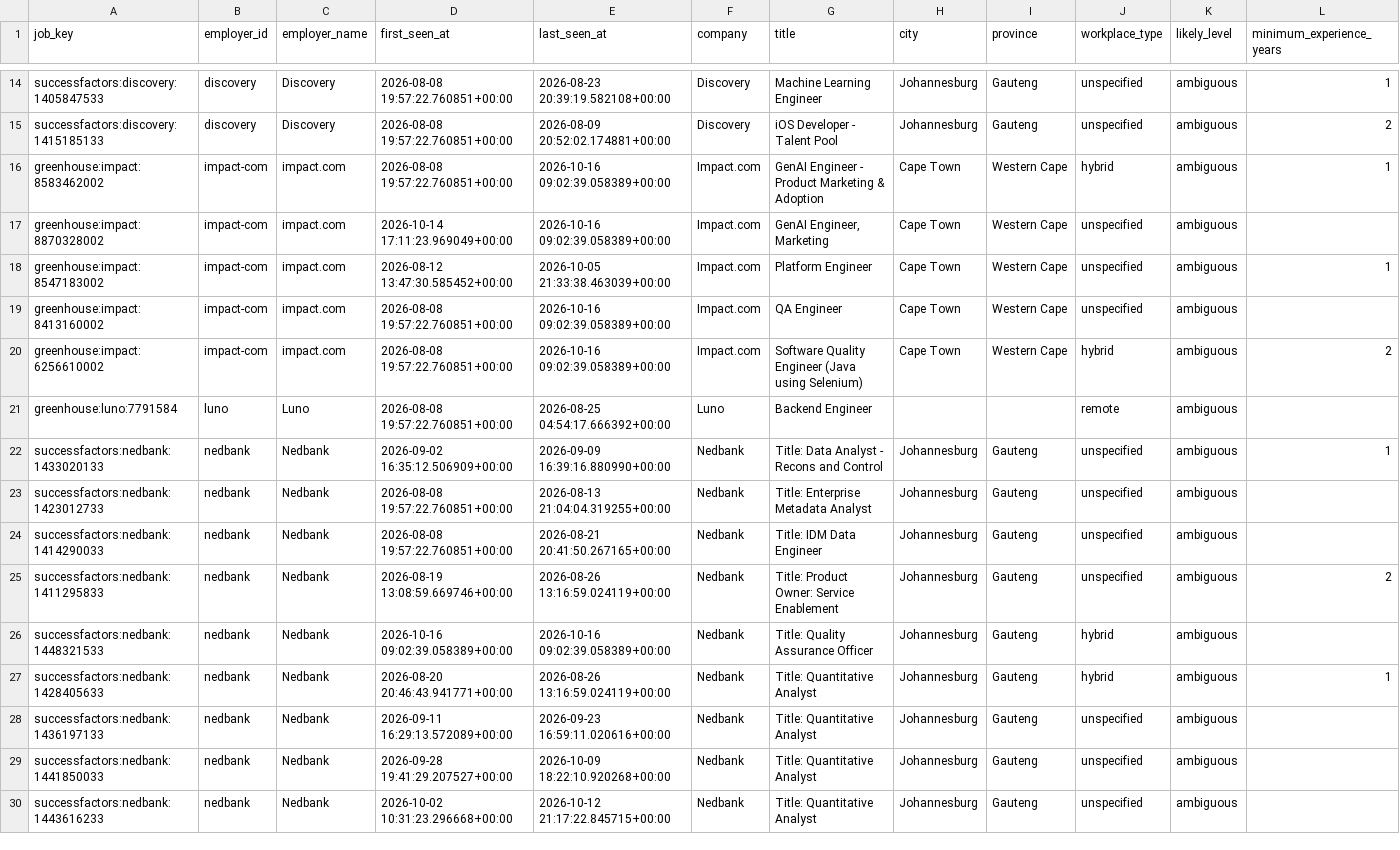
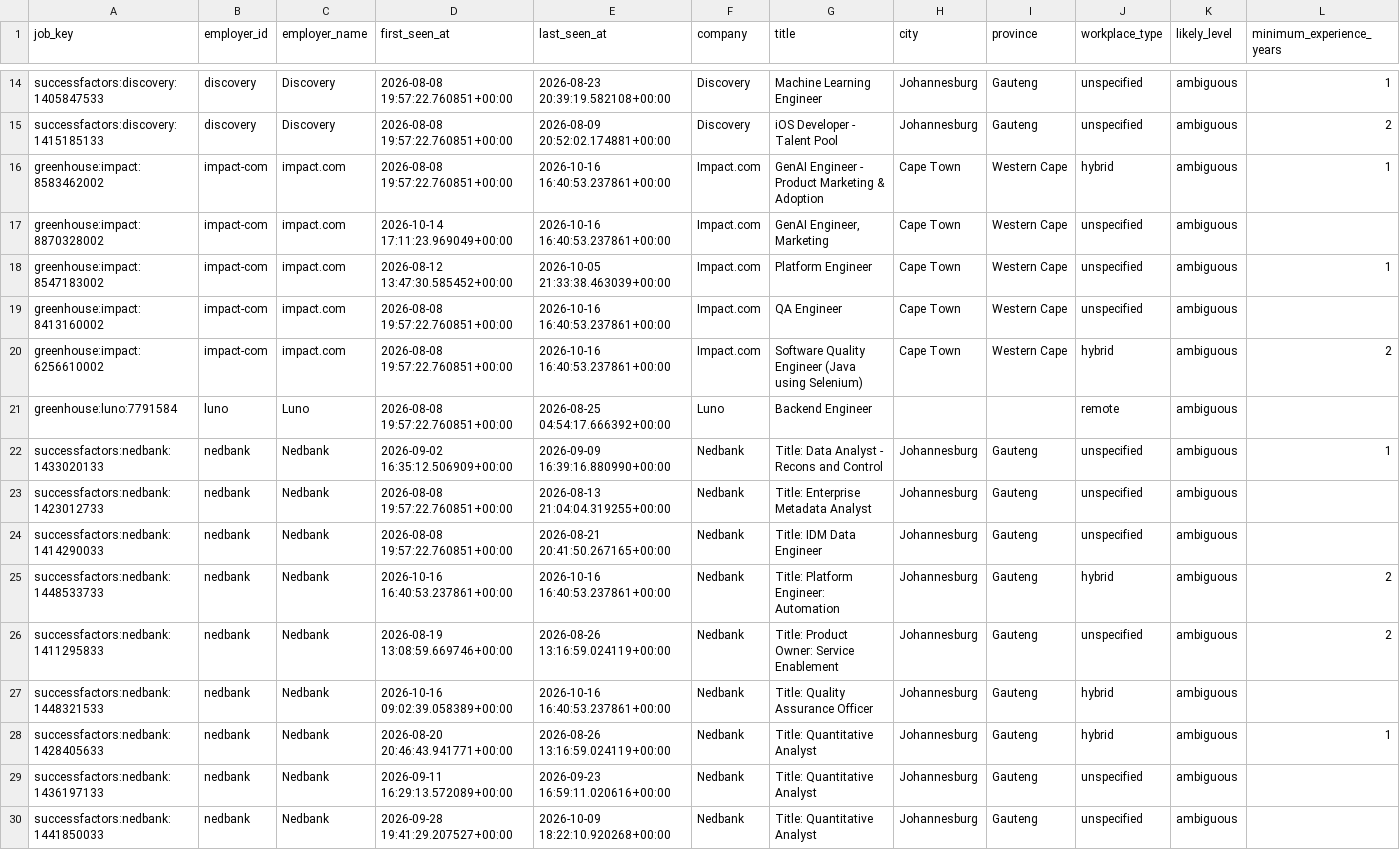
Before and after one commit to nonluthando/sa-grad-tech-job-market, a CSV file: data/analysis/unspecified-role-audit.csv, drawn as a sheet; only a part is shown, gaps mark what is left out; the shorter side is filled out with more unchanged rows; addresses are those after the commit; rows hold the shown columns only; the diff covers the shown part only; the diff names each change by its address in the sheet, - before the commit and + after, or states it on an @@ line.

```diff
--- a/data/analysis/unspecified-role-audit.csv
+++ b/data/analysis/unspecified-role-audit.csv
-E16:E17 (last_seen_at): 2026-10-16 09:02:39.058389+00:00
+E16:E17 (last_seen_at): 2026-10-16 16:40:53.237861+00:00
-E19:E20 (last_seen_at): 2026-10-16 09:02:39.058389+00:00
+E19:E20 (last_seen_at): 2026-10-16 16:40:53.237861+00:00
+row 25: successfactors:nedbank:1448533733 | nedbank | Nedbank | 2026-10-16 16:40:53.237861+00:00 | 2026-10-16 16:40:53.237861+00:00 | Nedbank | Title: Platform Engineer: Automation | Johannesburg | Gauteng | hybrid | ambiguous | 2
-E27 (last_seen_at): 2026-10-16 09:02:39.058389+00:00
+E27 (last_seen_at): 2026-10-16 16:40:53.237861+00:00
```
Also changed, not shown: 32 edited cells elsewhere in this file, 28 other files.
